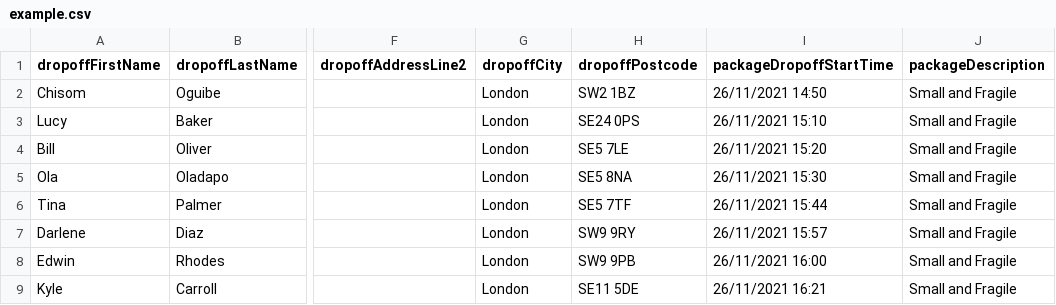
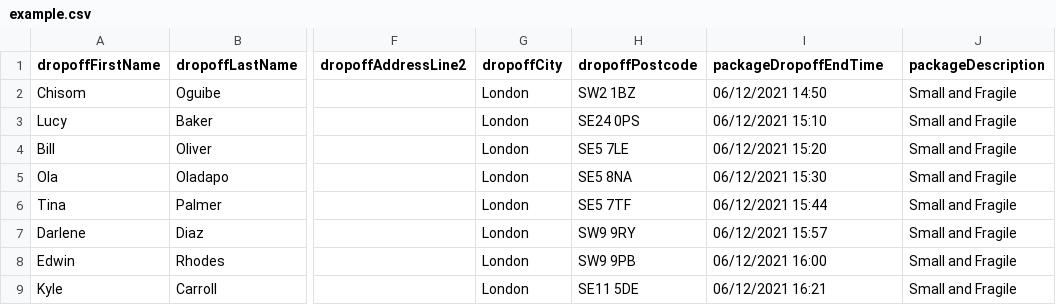
Before and after one commit to Seconds-Technologies/seconds-client, a CSV file: public/example.csv, drawn as a sheet; only a part is shown, gaps mark what is left out; the diff names each change by its address in the sheet, - before the commit and + after, or states it on an @@ line.

Commit message:
update dropoff times inputs and api values to be dropoff deadlines instead of start times

```diff
--- a/public/example.csv
+++ b/public/example.csv
-I1: packageDropoffStartTime
+I1: packageDropoffEndTime
-I2 (packageDropoffEndTime): 26/11/2021 14:50
+I2 (packageDropoffEndTime): 06/12/2021 14:50
-I3 (packageDropoffEndTime): 26/11/2021 15:10
+I3 (packageDropoffEndTime): 06/12/2021 15:10
-I4 (packageDropoffEndTime): 26/11/2021 15:20
+I4 (packageDropoffEndTime): 06/12/2021 15:20
-I5 (packageDropoffEndTime): 26/11/2021 15:30
+I5 (packageDropoffEndTime): 06/12/2021 15:30
-I6 (packageDropoffEndTime): 26/11/2021 15:44
+I6 (packageDropoffEndTime): 06/12/2021 15:44
-I7 (packageDropoffEndTime): 26/11/2021 15:57
+I7 (packageDropoffEndTime): 06/12/2021 15:57
-I8 (packageDropoffEndTime): 26/11/2021 16:00
+I8 (packageDropoffEndTime): 06/12/2021 16:00
-I9 (packageDropoffEndTime): 26/11/2021 16:21
+I9 (packageDropoffEndTime): 06/12/2021 16:21
```
Also changed, not shown: 6 other files.
